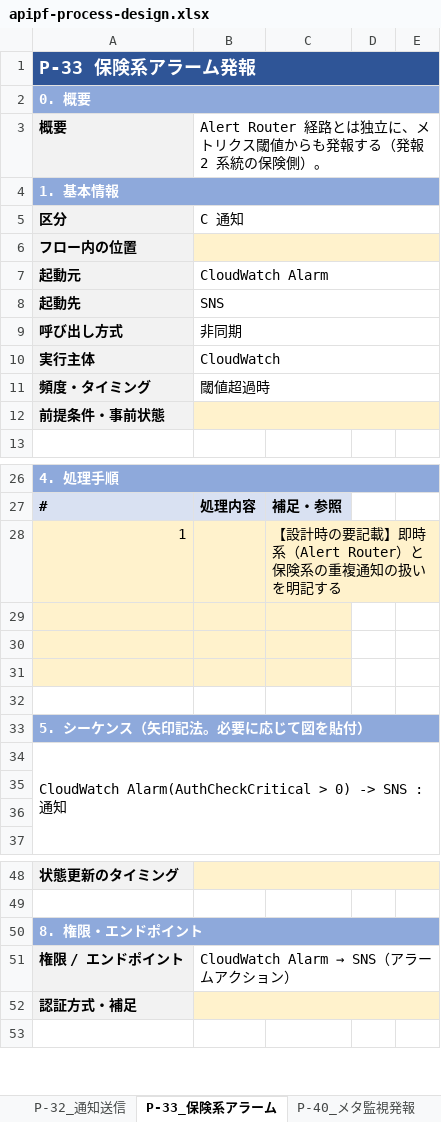
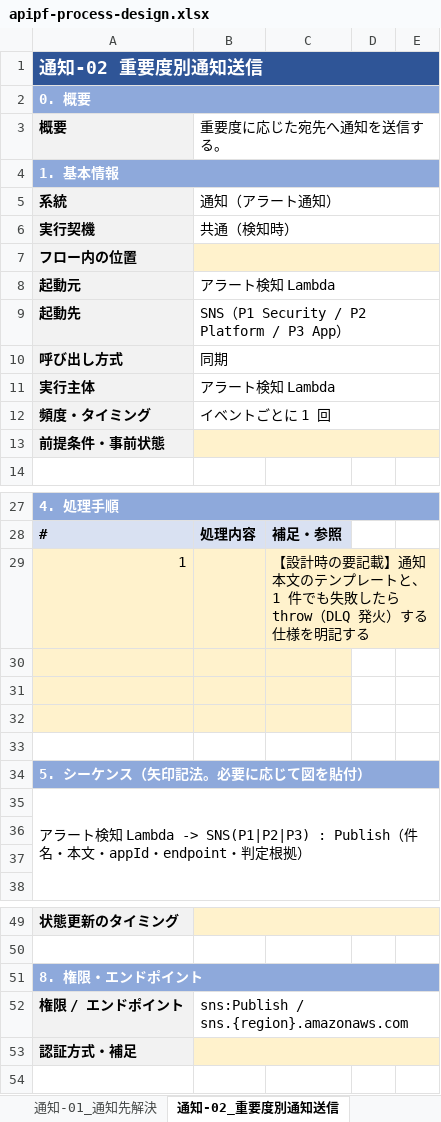
Before and after one commit to suepie/aws-atuh-poc, an Excel workbook: doc/excel/apipf-process-design.xlsx, sheet 通知-02_重要度別通知送信, drawn as a sheet; only a part is shown, gaps mark what is left out; values as stored, in another font and other column widths than the file's, no borders; removed rows and columns are numbered as before the commit, all else as after; the diff names each change by its address in the sheet, - before the commit and + after, or states it on an @@ line.

```diff
--- a/doc/excel/apipf-process-design.xlsx (sheet 通知-02_重要度別通知送信)
+++ b/doc/excel/apipf-process-design.xlsx (sheet 通知-02_重要度別通知送信)
-sheet tab: P-32_通知送信
+sheet tab: 通知-01_通知先解決
-sheet tab: P-33_保険系アラーム
+sheet tab: 通知-02_重要度別通知送信
-A1 (概要): P-33 保険系アラーム発報
+A1 (概要): 通知-02 重要度別通知送信
-B3: Alert Router 経路とは独立に、メトリクス閾値からも発報する（発報 2 系統の保険側）。
+B3: 重要度に応じた宛先へ通知を送信する。
-row 5: 区分 | C 通知
+row 5: 系統 | 通知（アラート通知）
+row 6: 実行契機 | 共通（検知時）
-B8 (重要度に応じた宛先へ通知を送信する。): CloudWatch Alarm
+B8 (重要度に応じた宛先へ通知を送信する。): アラート検知 Lambda
-B9 (重要度に応じた宛先へ通知を送信する。): SNS
+B9 (重要度に応じた宛先へ通知を送信する。): SNS（P1 Security / P2 Platform / P3 App）
-B10 (重要度に応じた宛先へ通知を送信する。): 非同期
+B10 (重要度に応じた宛先へ通知を送信する。): 同期
-B11 (重要度に応じた宛先へ通知を送信する。): CloudWatch
+B11 (重要度に応じた宛先へ通知を送信する。): アラート検知 Lambda
-B12 (重要度に応じた宛先へ通知を送信する。): 閾値超過時
+B12 (重要度に応じた宛先へ通知を送信する。): イベントごとに 1 回
-C29: …要記載】即時系（Alert Router）と保険系の重複通知の扱いを明記す…
+C29: …要記載】通知本文のテンプレートと、1 件でも失敗したら throw（DLQ 発火）する仕様を明記す…
-A35 (概要): CloudWatch Alarm(AuthCheckCritical > 0) -> SNS : 通知
+A35 (概要): アラート検知 Lambda -> SNS(P1|P2|P3) : Publish（件名・本文・appId・endpoint・判定根拠）
@@ B52 (重要度に応じた宛先へ通知を送信する。): CloudWatch Alarm → SNS（アラームアクション） → sns:Publish / sns.{region}.amazonaws.com @@
```
Also changed, not shown: sheet 03_処理一覧, sheet 確認-08_検知結果通知依頼, sheet 運用-02_処理失敗退避・再処理, sheet 運用-01_監視機構稼働監視通知, sheet 運用-03_監視設定手動更新, sheet 確認-06_確認結果判定, 27 more sheets, other sheet tabs, 22 other files.
